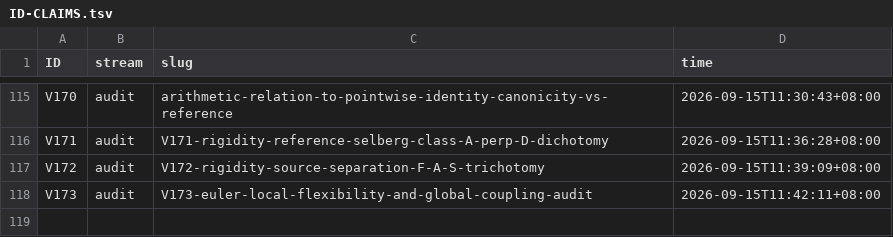
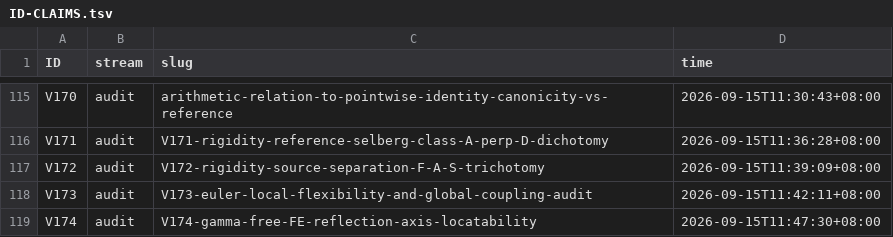
Before and after one commit to wxtanghui2023/dn-positivity, a TSV file: docs/ID-CLAIMS.tsv, drawn as a sheet; only a part is shown, gaps mark what is left out.

```diff
--- a/docs/ID-CLAIMS.tsv
+++ b/docs/ID-CLAIMS.tsv
@@ -118 +118,2 @@ V172	audit	V172-rigidity-source-separation-F-A-S-trichotomy	2026-09-15T11:39:09+
 V173	audit	V173-euler-local-flexibility-and-global-coupling-audit	2026-09-15T11:42:11+08:00
+V174	audit	V174-gamma-free-FE-reflection-axis-locatability	2026-09-15T11:47:30+08:00
```
Also changed, not shown: 3 other files.
